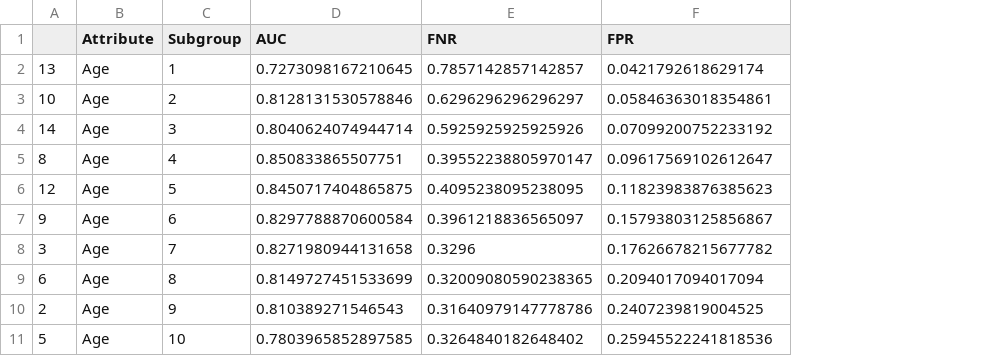
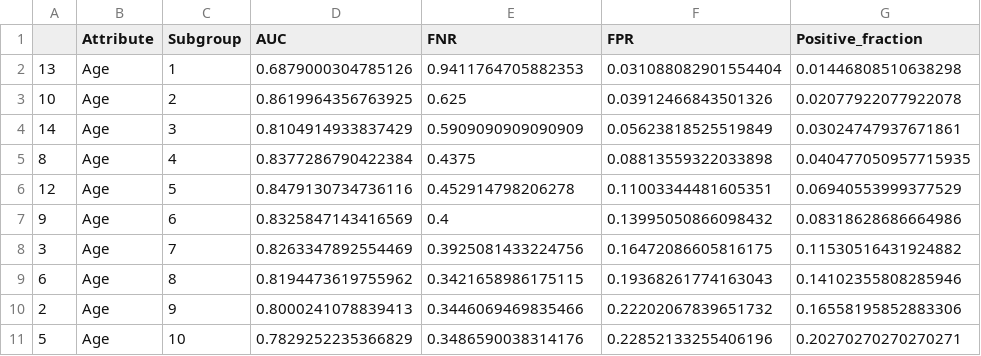
Before and after one commit to arianarosario/DFA-project, a CSV file: phase5_deliverable/results_rm_age.csv, drawn as a sheet; only a part is shown; the diff covers the shown part only; the diff names each change by its address in the sheet, - before the commit and + after, or states it on an @@ line.

```diff
--- a/phase5_deliverable/results_rm_age.csv
+++ b/phase5_deliverable/results_rm_age.csv
+column G (Positive_fraction), rows 2-11: 0.01446808510638298 | 0.02077922077922078 | 0.03024747937671861 | 0.040477050957715935 | 0.06940553999377529 | 0.08318628686664986 | 0.11530516431924882 | 0.14102355808285946 | 0.16558195852883306 | 0.20270270270270271
-D2 (AUC): 0.7273098167210645
+D2 (AUC): 0.6879000304785126
-E2 (FNR): 0.7857142857142857
+E2 (FNR): 0.9411764705882353
-F2 (FPR): 0.0421792618629174
+F2 (FPR): 0.031088082901554404
-D3 (AUC): 0.8128131530578846
+D3 (AUC): 0.8619964356763925
-E3 (FNR): 0.6296296296296297
+E3 (FNR): 0.625
-F3 (FPR): 0.05846363018354861
+F3 (FPR): 0.03912466843501326
-D4 (AUC): 0.8040624074944714
+D4 (AUC): 0.8104914933837429
-E4 (FNR): 0.5925925925925926
+E4 (FNR): 0.5909090909090909
-F4 (FPR): 0.07099200752233192
+F4 (FPR): 0.05623818525519849
-D5 (AUC): 0.850833865507751
+D5 (AUC): 0.8377286790422384
-E5 (FNR): 0.39552238805970147
+E5 (FNR): 0.4375
-F5 (FPR): 0.09617569102612647
+F5 (FPR): 0.08813559322033898
-D6 (AUC): 0.8450717404865875
+D6 (AUC): 0.8479130734736116
-E6 (FNR): 0.4095238095238095
+E6 (FNR): 0.452914798206278
-F6 (FPR): 0.11823983876385623
+F6 (FPR): 0.11003344481605351
-D7 (AUC): 0.8297788870600584
+D7 (AUC): 0.8325847143416569
-E7 (FNR): 0.3961218836565097
+E7 (FNR): 0.4
-F7 (FPR): 0.15793803125856867
+F7 (FPR): 0.13995050866098432
-D8 (AUC): 0.8271980944131658
+D8 (AUC): 0.8263347892554469
-E8 (FNR): 0.3296
+E8 (FNR): 0.3925081433224756
-F8 (FPR): 0.17626678215677782
+F8 (FPR): 0.16472086605816175
-D9 (AUC): 0.8149727451533699
+D9 (AUC): 0.8194473619755962
-E9 (FNR): 0.32009080590238365
+E9 (FNR): 0.3421658986175115
-F9 (FPR): 0.2094017094017094
+F9 (FPR): 0.19368261774163043
-D10 (AUC): 0.810389271546543
+D10 (AUC): 0.8000241078839413
-E10 (FNR): 0.31640979147778786
+E10 (FNR): 0.3446069469835466
-F10 (FPR): 0.2407239819004525
+F10 (FPR): 0.22202067839651732
-D11 (AUC): 0.7803965852897585
+D11 (AUC): 0.7829252235366829
-E11 (FNR): 0.3264840182648402
+E11 (FNR): 0.3486590038314176
-F11 (FPR): 0.25945522241818536
+F11 (FPR): 0.22852133255406196
```
Also changed, not shown: 57 edited cells elsewhere in this file, phase5_deliverable/results_full_feature.csv, phase5_deliverable/results_rm_education.csv, 2 other files.
